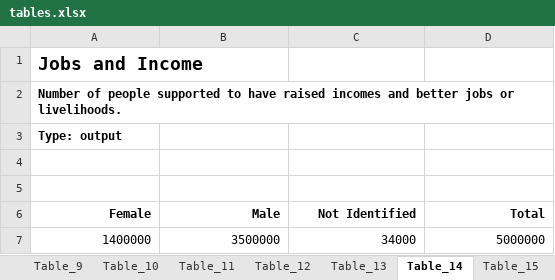
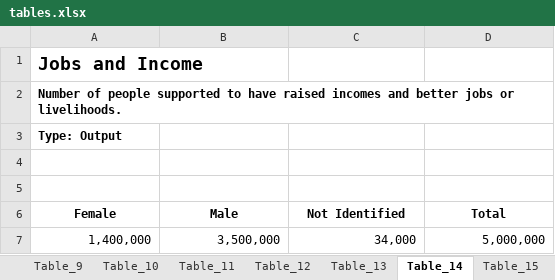
Before and after one commit to DFID/dfid-results-estimates, an Excel workbook: tables/tables.xlsx, sheet Table_14, drawn as a sheet; values as stored, in another font and other column widths than the file's, no borders; conditional formats not drawn; removed rows and columns are numbered as before the commit, all else as after; the diff names each change by its address in the sheet, - before the commit and + after, or states it on an @@ line.

Commit message:
added table funcs, made dept_raw_achieved, improved formatTable formatting

```diff
--- a/tables/tables.xlsx (sheet Table_14)
+++ b/tables/tables.xlsx (sheet Table_14)
-A3 (Female): Type: output
+A3 (Female): Type: Output
-A6:D6 alignment: right
+A6:D6 alignment: center
-row 7: 1400000 | 3500000 | 34000 | 5000000
+row 7: 1,400,000 | 3,500,000 | 34,000 | 5,000,000
```
Also changed, not shown: sheet Table_7, sheet Table_18, sheet Table_10, sheet Table_5, sheet Table_24, sheet Table_23, 17 more sheets, 52 other files.
